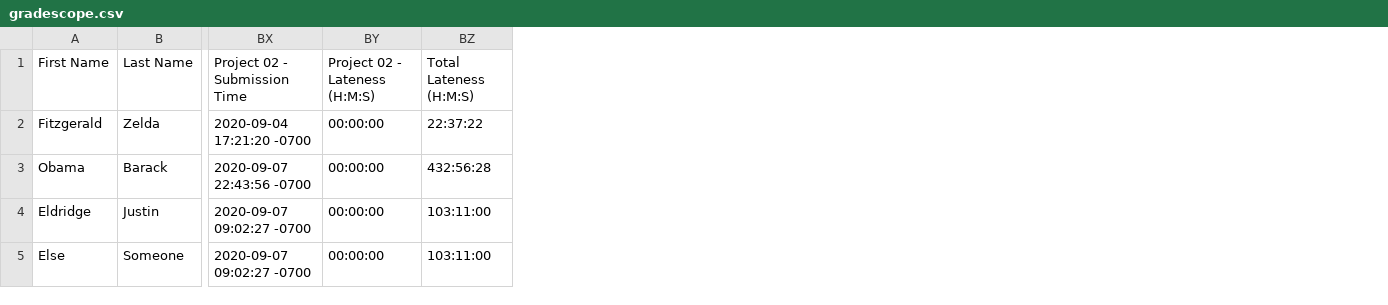
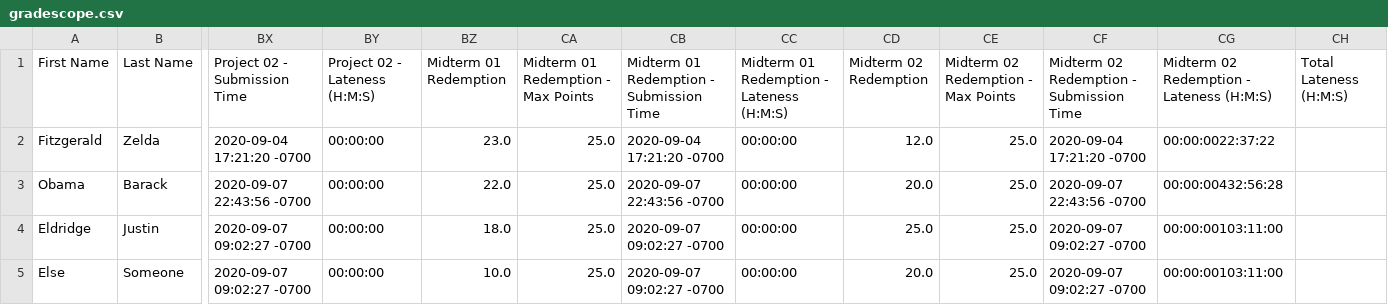
Before and after one commit to eldridgejm/gradelib, a CSV file: demo/gradescope.csv, drawn as a sheet; only a part is shown, gaps mark what is left out; addresses are those after the commit; the diff names each change by its address in the sheet, - before the commit and + after, or states it on an @@ line.

Commit message:
Added gradelib.plot.grade_shift_animation_2d

```diff
--- a/demo/gradescope.csv
+++ b/demo/gradescope.csv
+column BZ (Midterm 01 Redemption), rows 2-5: 23.0 | 22.0 | 18.0 | 10.0
+column CA, rows 1-5: Midterm 01 Redemption - Max Points | 25.0 | 25.0 | 25.0 | 25.0
+column CB, rows 1-5: Midterm 01 Redemption - Submission Time | 2020-09-04 17:21:20 -0700 | 2020-09-07 22:43:56 -0700 | 2020-09-07 09:02:27 -0700 | 2020-09-07 09:02:27 -0700
+column CC, rows 1-5: Midterm 01 Redemption - Lateness (H:M:S) | 00:00:00 | 00:00:00 | 00:00:00 | 00:00:00
+column CD (Midterm 02 Redemption), rows 2-5: 12.0 | 20.0 | 25.0 | 20.0
+column CE, rows 1-5: Midterm 02 Redemption - Max Points | 25.0 | 25.0 | 25.0 | 25.0
+column CF, rows 1-5: Midterm 02 Redemption - Submission Time | 2020-09-04 17:21:20 -0700 | 2020-09-07 22:43:56 -0700 | 2020-09-07 09:02:27 -0700 | 2020-09-07 09:02:27 -0700
+column CG, rows 1-5: Midterm 02 Redemption - Lateness (H:M:S) | 00:00:0022:37:22 | 00:00:00432:56:28 | 00:00:00103:11:00 | 00:00:00103:11:00
-CH2 (Total Lateness (H:M:S)): 22:37:22
+CH2 (Total Lateness (H:M:S)): (empty)
-CH3 (Total Lateness (H:M:S)): 432:56:28
+CH3 (Total Lateness (H:M:S)): (empty)
-CH4:CH5 (Total Lateness (H:M:S)): 103:11:00
+CH4:CH5 (Total Lateness (H:M:S)): (empty)
```
Also changed, not shown: demo/canvas.csv, 9 other files.
